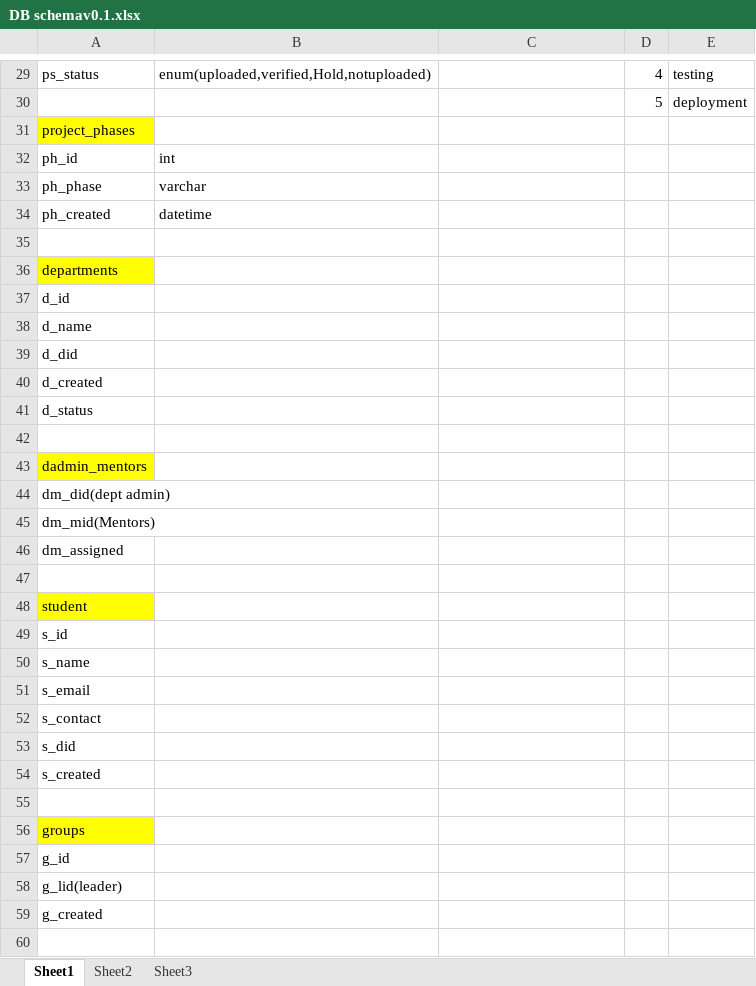
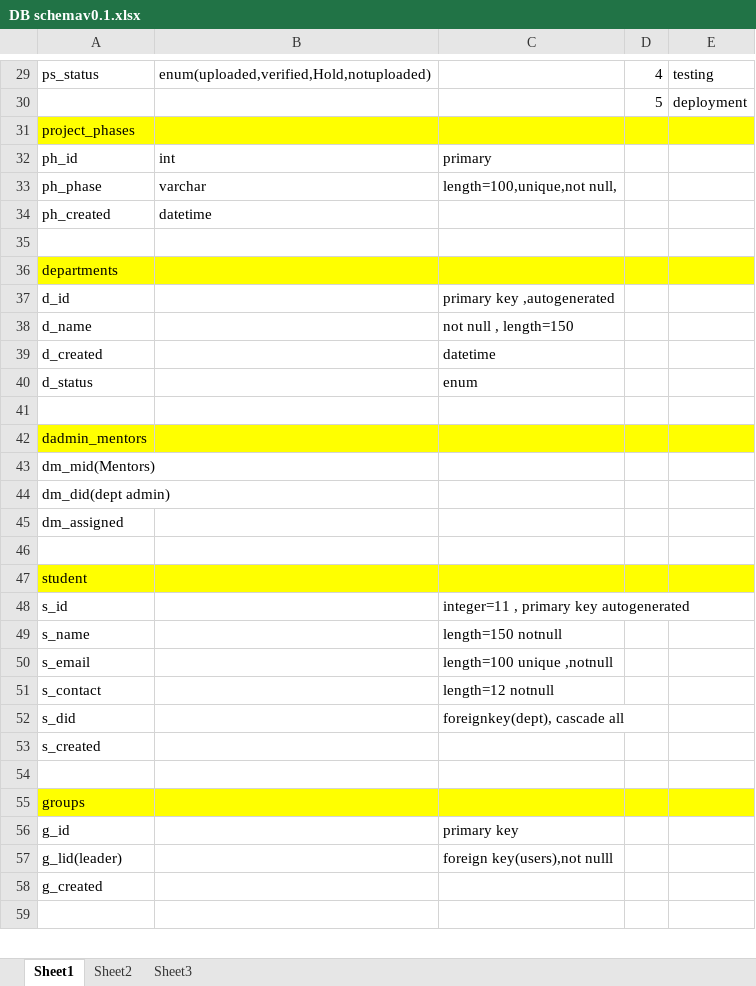
Before and after one commit to arun8082/PMRS, an Excel workbook: docs/DB schemav0.1.xlsx, sheet Sheet1, drawn as a sheet; only a part is shown, gaps mark what is left out; values as stored, in another font and other column widths than the file's, no borders; removed rows and columns are numbered as before the commit, all else as after; the diff covers the shown part only; the diff names each change by its address in the sheet, - before the commit and + after, or states it on an @@ line.

```diff
--- a/docs/DB schemav0.1.xlsx (sheet Sheet1)
+++ b/docs/DB schemav0.1.xlsx (sheet Sheet1)
-B31:E31 fill: none
+B31:E31 fill: #FFFF00
-C32: (empty)
+C32: primary
-C33: (empty)
+C33: length=100,unique,not null,
-B36:E36 fill: none
+B36:E36 fill: #FFFF00
-C37: (empty)
+C37: primary key ,autogenerated
-C38: (empty)
+C38: not null , length=150
-row 39: d_did
-C39: (empty)
+C39: datetime
-C40: (empty)
+C40: enum
-B42:E42 fill: none
+B42:E42 fill: #FFFF00
@@ row 45 moved to row 43: dm_mid(Mentors) @@
-B47:E47 fill: none
+B47:E47 fill: #FFFF00
-C48: (empty)
+C48: integer=11 , primary key autogenerated
-C49: (empty)
+C49: length=150 notnull
-C50: (empty)
+C50: length=100 unique ,notnull
-C51: (empty)
+C51: length=12 notnull
-C52: (empty)
+C52: foreignkey(dept), cascade all
-B55:E55 fill: none
+B55:E55 fill: #FFFF00
-C56: (empty)
+C56: primary key
-C57: (empty)
+C57: foreign key(users),not nulll
```
Also changed, not shown: 26 edited cells and cell formats elsewhere in this sheet.
